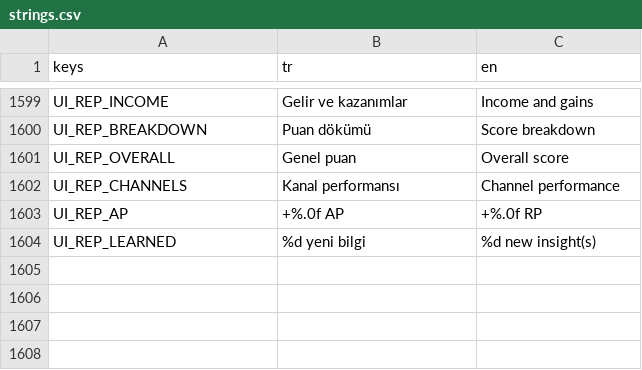
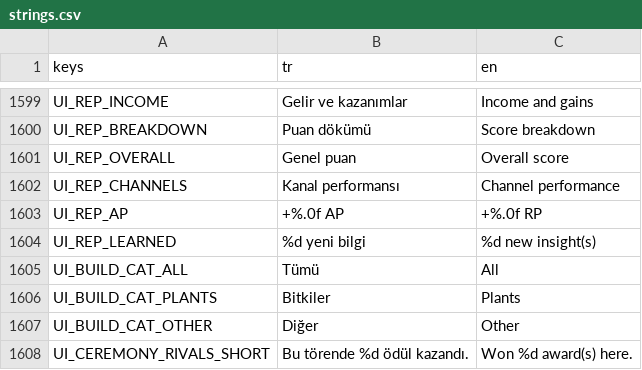
Before and after one commit to onursonmezz/AD_TYCOON, a CSV file: localization/strings.csv, drawn as a sheet; only a part is shown, gaps mark what is left out; the diff names each change by its address in the sheet, - before the commit and + after, or states it on an @@ line.

```diff
--- a/localization/strings.csv
+++ b/localization/strings.csv
+row 1605: UI_BUILD_CAT_ALL | Tümü | All
+row 1606: UI_BUILD_CAT_PLANTS | Bitkiler | Plants
+row 1607: UI_BUILD_CAT_OTHER | Diğer | Other
+row 1608: UI_CEREMONY_RIVALS_SHORT | Bu törende %d ödül kazandı. | Won %d award(s) here.
```
Also changed, not shown: 17 other files.
